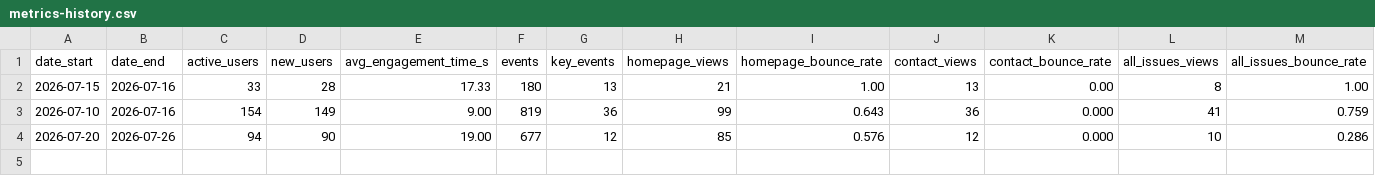
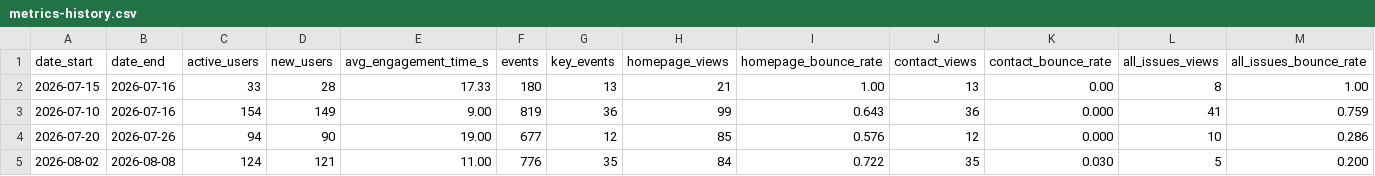
Before and after one commit to toyobam92/fowl-ai, a CSV file: analytics/metrics-history.csv, drawn as a sheet; only a part is shown; rows hold the shown columns only; the diff names each change by its address in the sheet, - before the commit and + after, or states it on an @@ line.

Commit message:
Weekly analytics review (2026-08-08): GA4 pull via Chrome for Aug 2-8, bounce reversal flagged as noise
- Pulled GA4 data directly from the UI (Reports snapshot, Pages and screens,
  Demographic details: Country, Admin > Events) via Claude in Chrome -- no
  manual CSV export this cycle.
- Archived synthetic raw export under analytics/raw-exports/2026-08-08-week/.
- Appended metrics-history.csv row: 124 active users, 121 new, 11s avg
  engagement/user, 776 events, 35 key events (all generate_lead via Contact).
- Republished site-snapshot.html dashboard with the new period's numbers and
  week-over-week deltas.
- Walked EXPERIMENTS.md: no Planned tickets shipped this cycle (git log since
  last review is all email/Telegram automation infra + content, nothing
  touching TICKET-1-5). Updated all four Reading experiments and the three
  Planned-ticket Latest figures with this week's read. Notable: bounce rate
  reversed higher on Homepage/Jobs Board/Platforms Directory/About after
  falling for 3 straight reads, with no shipped change to explain it --
  downgraded Homepage declutter from Keep (directional) to Inconclusive
  and reframed Sitewide event instrumentation's Decision around this as
  likely sample noise at current traffic levels (94-124 users/week) rather
  than a real regression. AI Glossary launch's gate is now met but the page
  had 0 views this pull (down from 3 users) -- too little traffic to read.
- Walked roadmap.md: no planned/in_progress items matched this cycle's
  commits; left roadmap.md and phase1-roadmap.html untouched per the skill's
  no-op instruction.
- Commit is LOCAL ONLY, not pushed to origin (per this run's instructions,
  overriding the skill's normal branch/push/PR flow).

```diff
--- a/analytics/metrics-history.csv
+++ b/analytics/metrics-history.csv
+row 5: 2026-08-02 | 2026-08-08 | 124 | 121 | 11.00 | 776 | 35 | 84 | 0.722 | 35 | 0.030 | 5 | 0.200
```
Also changed, not shown: 4 other files.
